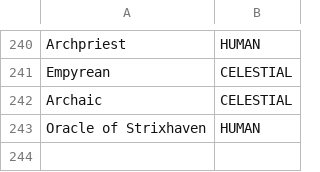
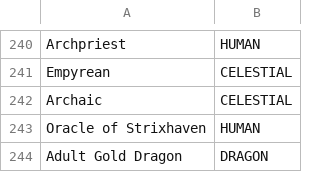
Before and after one commit to zhenyaapocalipsis/totug, a TSV file: engine/godot/tools/new_era/races.tsv, drawn as a sheet; only a part is shown, gaps mark what is left out.

```diff
--- a/engine/godot/tools/new_era/races.tsv
+++ b/engine/godot/tools/new_era/races.tsv
@@ -243 +243,2 @@ Archaic	CELESTIAL
 Oracle of Strixhaven	HUMAN
+Adult Gold Dragon	DRAGON
```
Also changed, not shown: 12 other files.
